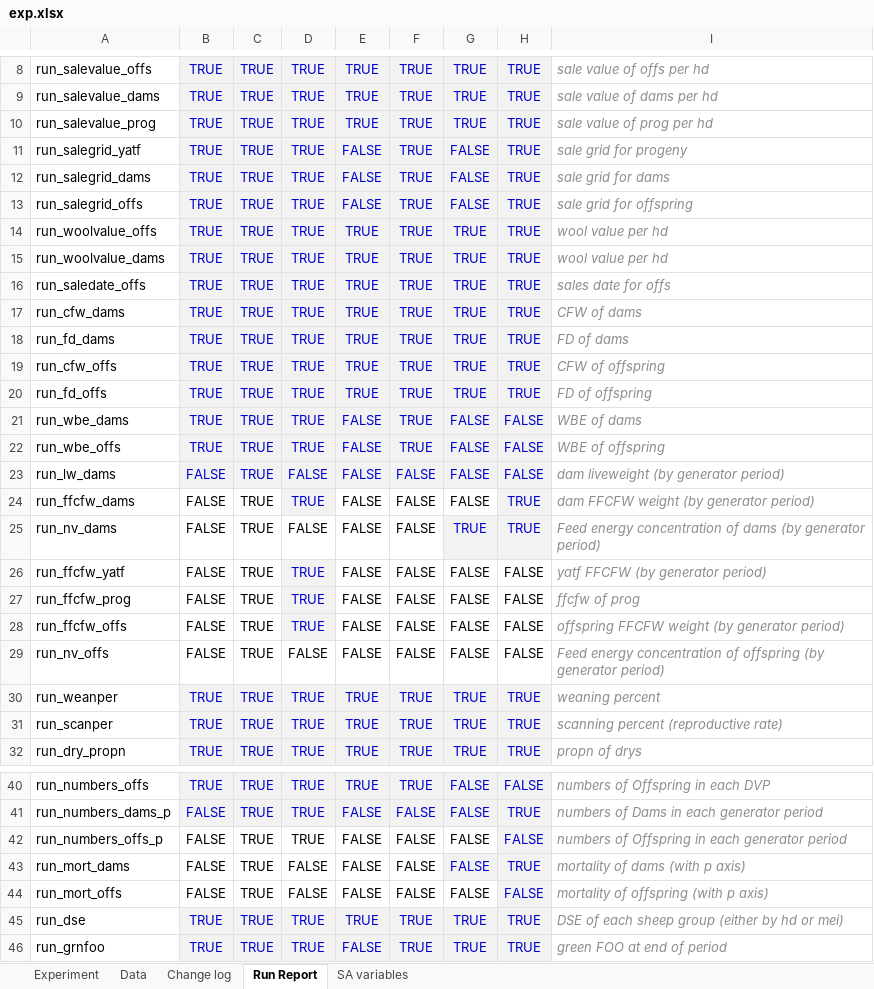
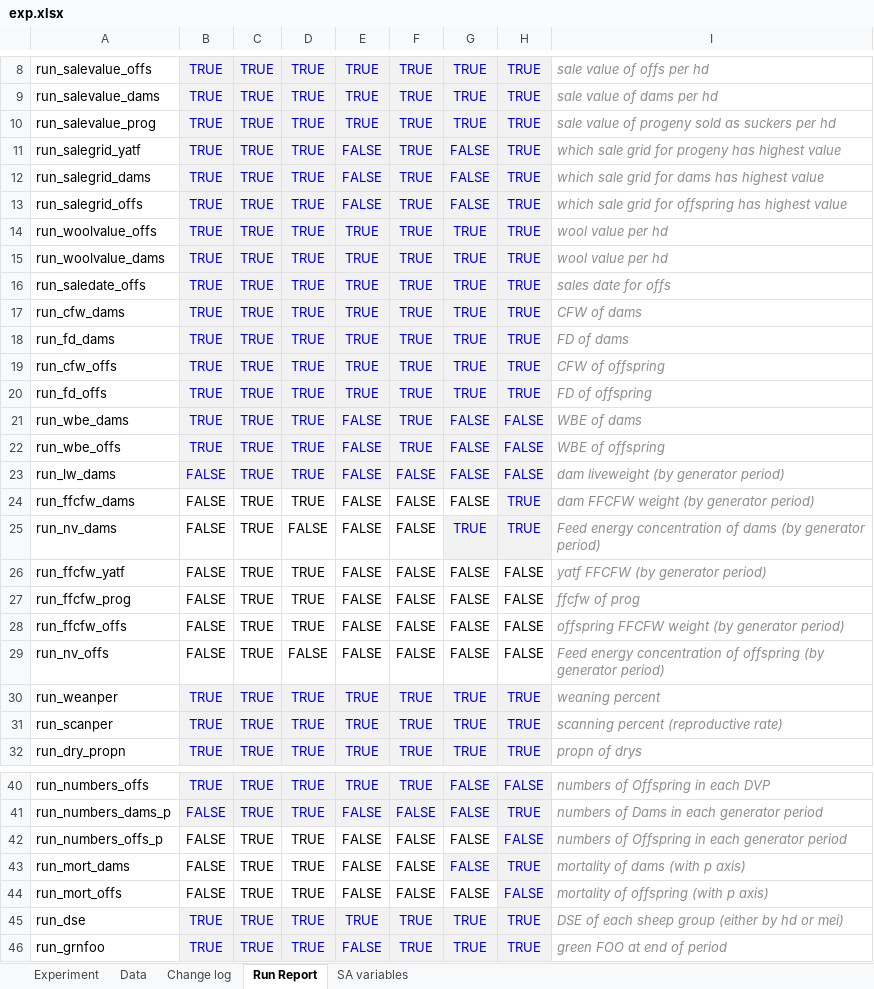
Before and after one commit to youngmr290/Australian-Farm-Optimisation-Model, an Excel workbook: exp.xlsx, sheet Run Report, drawn as a sheet; only a part is shown, gaps mark what is left out; values as stored, in another font and other column widths than the file's, no borders; charts and pictures not drawn; the diff names each change by its address in the sheet, - before the commit and + after, or states it on an @@ line.

```diff
--- a/exp.xlsx (sheet Run Report)
+++ b/exp.xlsx (sheet Run Report)
-I10: sale value of prog per hd
+I10: sale value of progeny sold as suckers per hd
-I11: sale grid for progeny
+I11: which sale grid for progeny has highest value
-I12: sale grid for dams
+I12: which sale grid for dams has highest value
-I13: sale grid for offspring
+I13: which sale grid for offspring has highest value
-D23: FALSE
+D23: TRUE
@@ D24 fill: #F2F2F2 → none, text colour: #0000CC → black @@
@@ D26:D28 fill: #F2F2F2 → none, text colour: #0000CC → black @@
-D43:D44: FALSE
+D43:D44: TRUE
```
Also changed, not shown: sheet Data, sheet Experiment, sheet Change log, formulas that keep their value, 3 other files.
